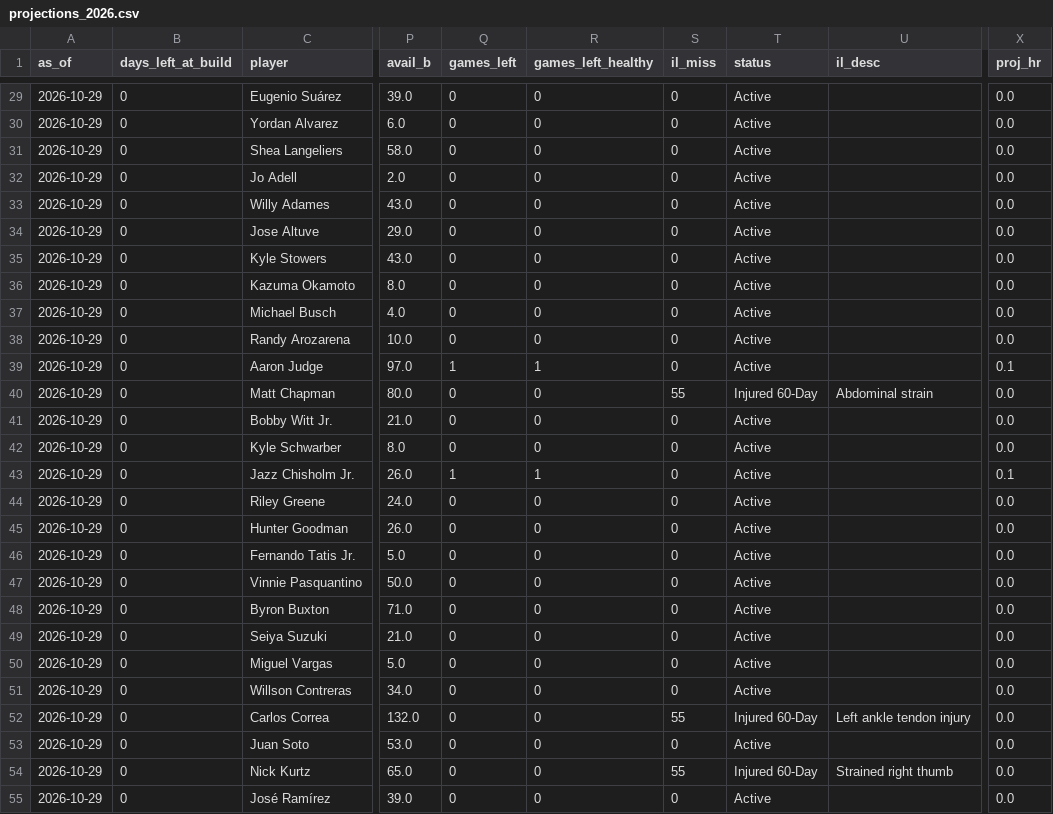
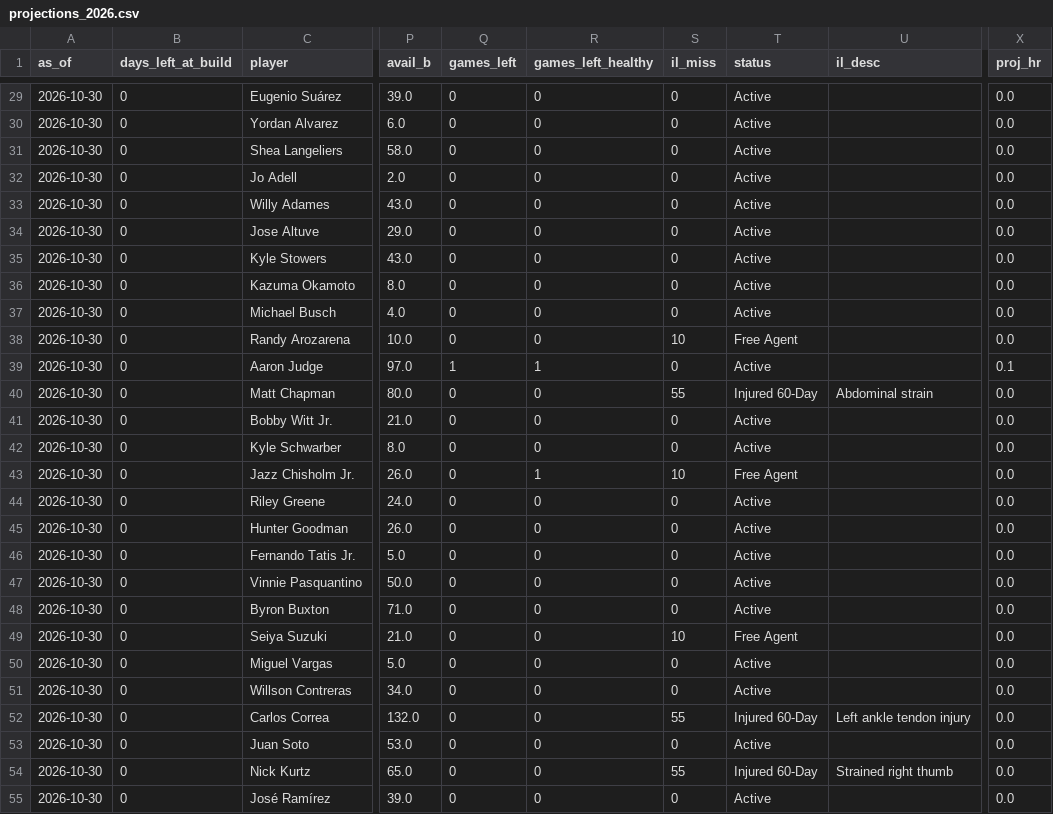
Before and after one commit to Ethanh141/Dingers, a CSV file: data/projections_2026.csv, drawn as a sheet; only a part is shown, gaps mark what is left out; the diff covers the shown part only; the diff names each change by its address in the sheet, - before the commit and + after, or states it on an @@ line.

```diff
--- a/data/projections_2026.csv
+++ b/data/projections_2026.csv
-A29:A55 (as_of): 2026-10-29
+A29:A55 (as_of): 2026-10-30
-S38 (il_miss): 0
+S38 (il_miss): 10
-T38 (status): Active
+T38 (status): Free Agent
-Q43 (games_left): 1
+Q43 (games_left): 0
-S43 (il_miss): 0
+S43 (il_miss): 10
-T43 (status): Active
+T43 (status): Free Agent
-X43 (proj_hr): 0.1
+X43 (proj_hr): 0.0
-S49 (il_miss): 0
+S49 (il_miss): 10
-T49 (status): Active
+T49 (status): Free Agent
```
Also changed, not shown: 42 edited cells elsewhere in this file, data/odds_history_2026.csv.
